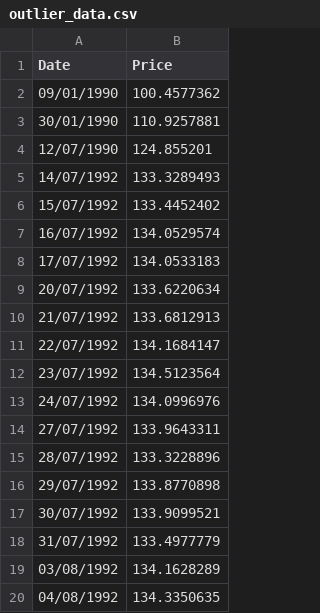
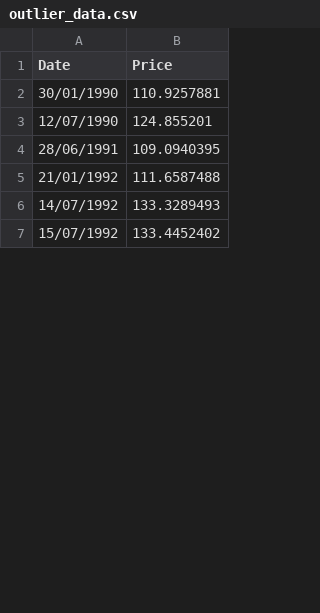
Before and after one commit to millir/outlier-detector, a CSV file: data/outlier_data.csv, drawn as a sheet; only a part is shown; the diff covers the shown part only.

```diff
--- a/data/outlier_data.csv
+++ b/data/outlier_data.csv
@@ -1,20 +1,7 @@
 Date,Price
-09/01/1990,100.4577362
 30/01/1990,110.9257881
 12/07/1990,124.855201
+28/06/1991,109.0940395
+21/01/1992,111.6587488
 14/07/1992,133.3289493
 15/07/1992,133.4452402
-16/07/1992,134.0529574
-17/07/1992,134.0533183
-20/07/1992,133.6220634
-21/07/1992,133.6812913
-22/07/1992,134.1684147
-23/07/1992,134.5123564
-24/07/1992,134.0996976
-27/07/1992,133.9643311
-28/07/1992,133.3228896
-29/07/1992,133.8770898
-30/07/1992,133.9099521
-31/07/1992,133.4977779
-03/08/1992,134.1628289
-04/08/1992,134.3350635
```
Also changed, not shown: 2 added rows and 38 removed rows elsewhere in this file, data/clean_data.csv, 2 other files.
